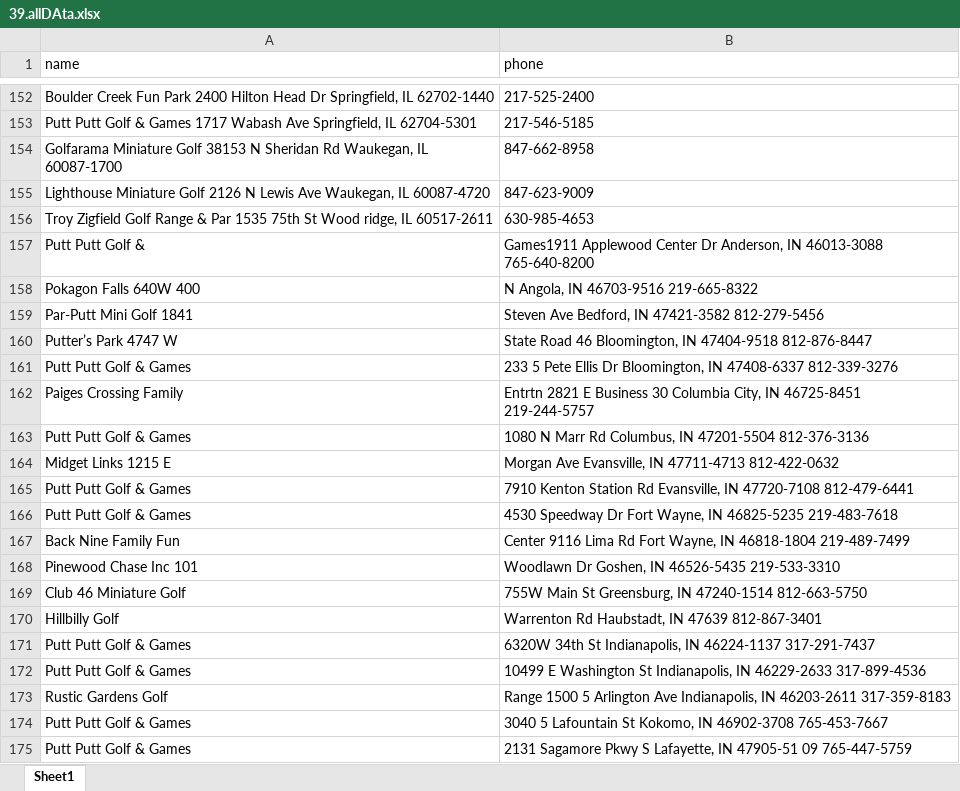
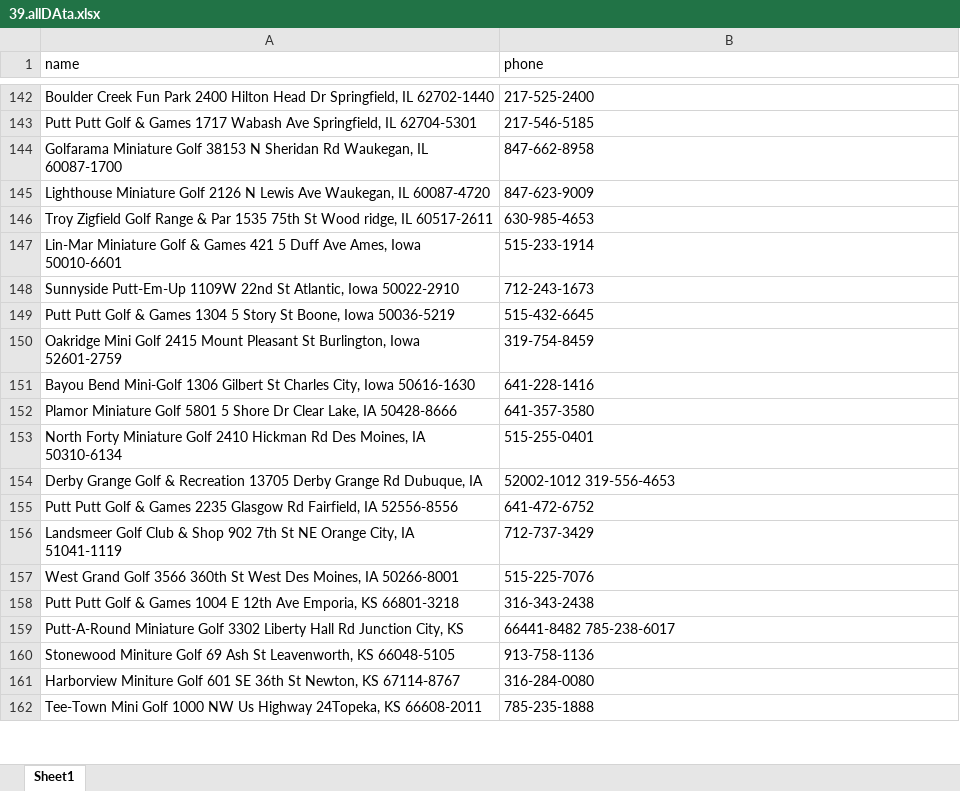
Before and after one commit to ibrahimGamal01/Multiple_Directories_Web_scraping, an Excel workbook: 39.usminiaturegolf/extracted_data/39.allDAta.xlsx, sheet Sheet1, drawn as a sheet; only a part is shown, gaps mark what is left out; the shorter side is filled out with more unchanged rows; values as stored, in another font and other column widths than the file's, no cell formats; the diff covers the shown part only; the diff names each change by its address in the sheet, - before the commit and + after, or states it on an @@ line.

```diff
--- a/39.usminiaturegolf/extracted_data/39.allDAta.xlsx (sheet Sheet1)
+++ b/39.usminiaturegolf/extracted_data/39.allDAta.xlsx (sheet Sheet1)
-row 157: Putt Putt Golf & | Games1911 Applewood Center Dr Anderson, IN 46013-3088 765-640-8200
-row 158: Pokagon Falls 640W 400 | N Angola, IN 46703-9516 219-665-8322
-row 159: Par-Putt Mini Golf 1841 | Steven Ave Bedford, IN 47421-3582 812-279-5456
-row 160: Putter’s Park 4747 W | State Road 46 Bloomington, IN 47404-9518 812-876-8447
-row 161: Putt Putt Golf & Games | 233 5 Pete Ellis Dr Bloomington, IN 47408-6337 812-339-3276
-row 162: Paiges Crossing Family | Entrtn 2821 E Business 30 Columbia City, IN 46725-8451 219-244-5757
-row 163: Putt Putt Golf & Games | 1080 N Marr Rd Columbus, IN 47201-5504 812-376-3136
-row 164: Midget Links 1215 E | Morgan Ave Evansville, IN 47711-4713 812-422-0632
-row 165: Putt Putt Golf & Games | 7910 Kenton Station Rd Evansville, IN 47720-7108 812-479-6441
-row 166: Putt Putt Golf & Games | 4530 Speedway Dr Fort Wayne, IN 46825-5235 219-483-7618
-row 167: Back Nine Family Fun | Center 9116 Lima Rd Fort Wayne, IN 46818-1804 219-489-7499
-row 168: Pinewood Chase Inc 101 | Woodlawn Dr Goshen, IN 46526-5435 219-533-3310
-row 169: Club 46 Miniature Golf | 755W Main St Greensburg, IN 47240-1514 812-663-5750
-row 170: Hillbilly Golf | Warrenton Rd Haubstadt, IN 47639 812-867-3401
-row 171: Putt Putt Golf & Games | 6320W 34th St Indianapolis, IN 46224-1137 317-291-7437
-row 172: Putt Putt Golf & Games | 10499 E Washington St Indianapolis, IN 46229-2633 317-899-4536
-row 173: Rustic Gardens Golf | Range 1500 5 Arlington Ave Indianapolis, IN 46203-2611 317-359-8183
-row 174: Putt Putt Golf & Games | 3040 5 Lafountain St Kokomo, IN 46902-3708 765-453-7667
-row 175: Putt Putt Golf & Games | 2131 Sagamore Pkwy S Lafayette, IN 47905-51 09 765-447-5759
```
Also changed, not shown: 58 removed rows elsewhere in this sheet, cell formats, 01.funcenterdirectory/extracted_data/01.Data.xlsx, 02.mykidlist/extracted_data/02.Data.xlsx, 24 other files.
